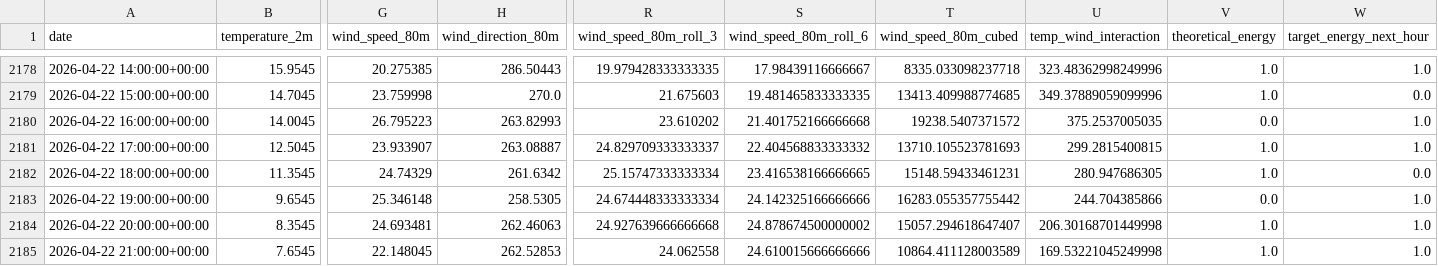
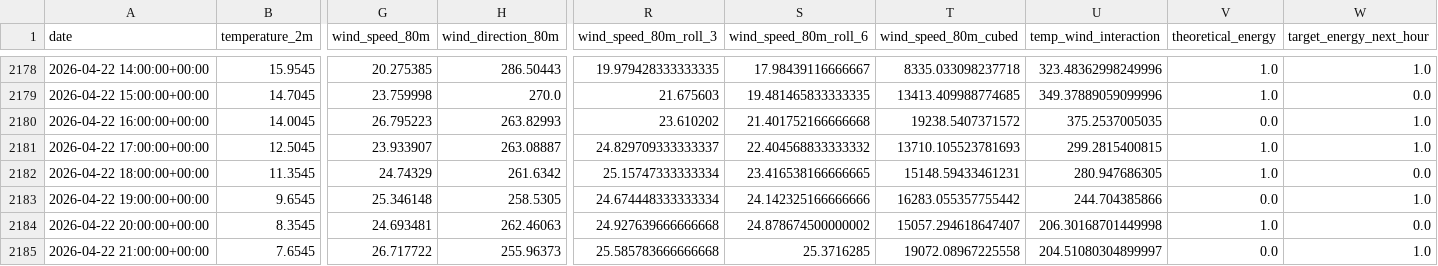
Before and after one commit to albuter99/prueba, a CSV file: artifacts/features/weather_historical_features.csv, drawn as a sheet; only a part is shown, gaps mark what is left out; the diff names each change by its address in the sheet, - before the commit and + after, or states it on an @@ line.

```diff
--- a/artifacts/features/weather_historical_features.csv
+++ b/artifacts/features/weather_historical_features.csv
-W2184 (target_energy_next_hour): 1.0
+W2184 (target_energy_next_hour): 0.0
-G2185 (wind_speed_80m): 22.148045
+G2185 (wind_speed_80m): 26.717722
-H2185 (wind_direction_80m): 262.52853
+H2185 (wind_direction_80m): 255.96373
-R2185 (wind_speed_80m_roll_3): 24.062558
+R2185 (wind_speed_80m_roll_3): 25.585783666666668
-S2185 (wind_speed_80m_roll_6): 24.610015666666666
+S2185 (wind_speed_80m_roll_6): 25.3716285
-T2185 (wind_speed_80m_cubed): 10864.411128003589
+T2185 (wind_speed_80m_cubed): 19072.08967225558
-U2185 (temp_wind_interaction): 169.53221045249998
+U2185 (temp_wind_interaction): 204.51080304899997
-V2185 (theoretical_energy): 1.0
+V2185 (theoretical_energy): 0.0
```
Also changed, not shown: artifacts/features/weather_forecast_features.csv, artifacts/predictions/predictions.csv, 9 other files.
